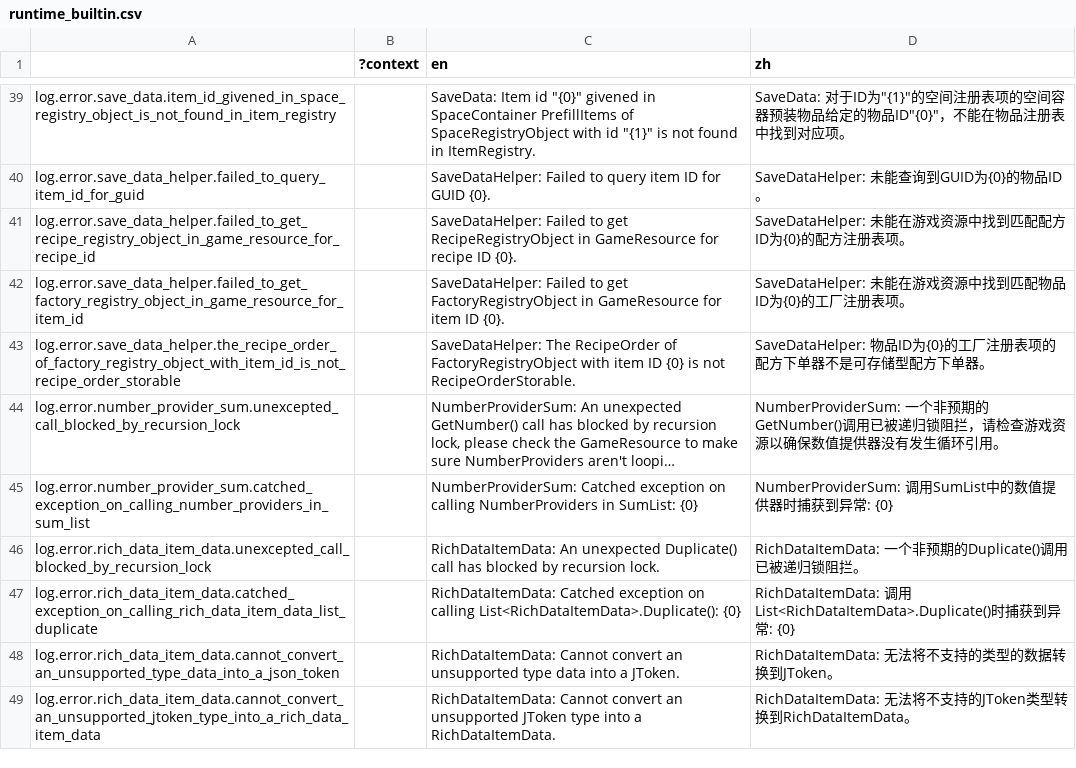
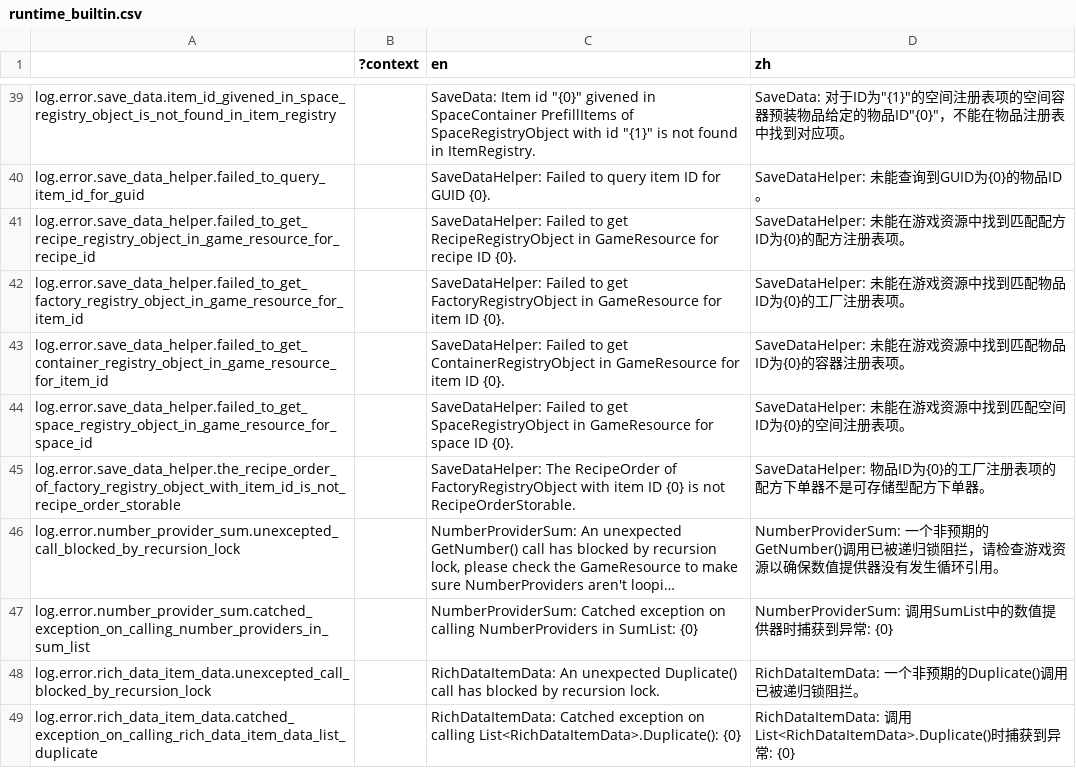
Before and after one commit to bocai-bca/IdleFramework, a CSV file: addons/idle_framework/lang/runtime_builtin.csv, drawn as a sheet; only a part is shown, gaps mark what is left out; the shorter side is filled out with more unchanged rows; long unchanged cells end in …; the diff names each change by its address in the sheet, - before the commit and + after, or states it on an @@ line.

```diff
--- a/addons/idle_framework/lang/runtime_builtin.csv
+++ b/addons/idle_framework/lang/runtime_builtin.csv
+row 43: log.error.save_data_helper.failed_to_get_container_registry_object_in_game_resource_for_item_id |  | SaveDataHelper: Failed to get ContainerRegistryObject in GameResource for item ID {0}. | SaveDataHelper: 未能在游戏资源中找到匹配物品ID为{0}的容器注册表项。
+row 44: log.error.save_data_helper.failed_to_get_space_registry_object_in_game_resource_for_space_id |  | SaveDataHelper: Failed to get SpaceRegistryObject in GameResource for space ID {0}. | SaveDataHelper: 未能在游戏资源中找到匹配空间ID为{0}的空间注册表项。
```
Also changed, not shown: 2 other files.
